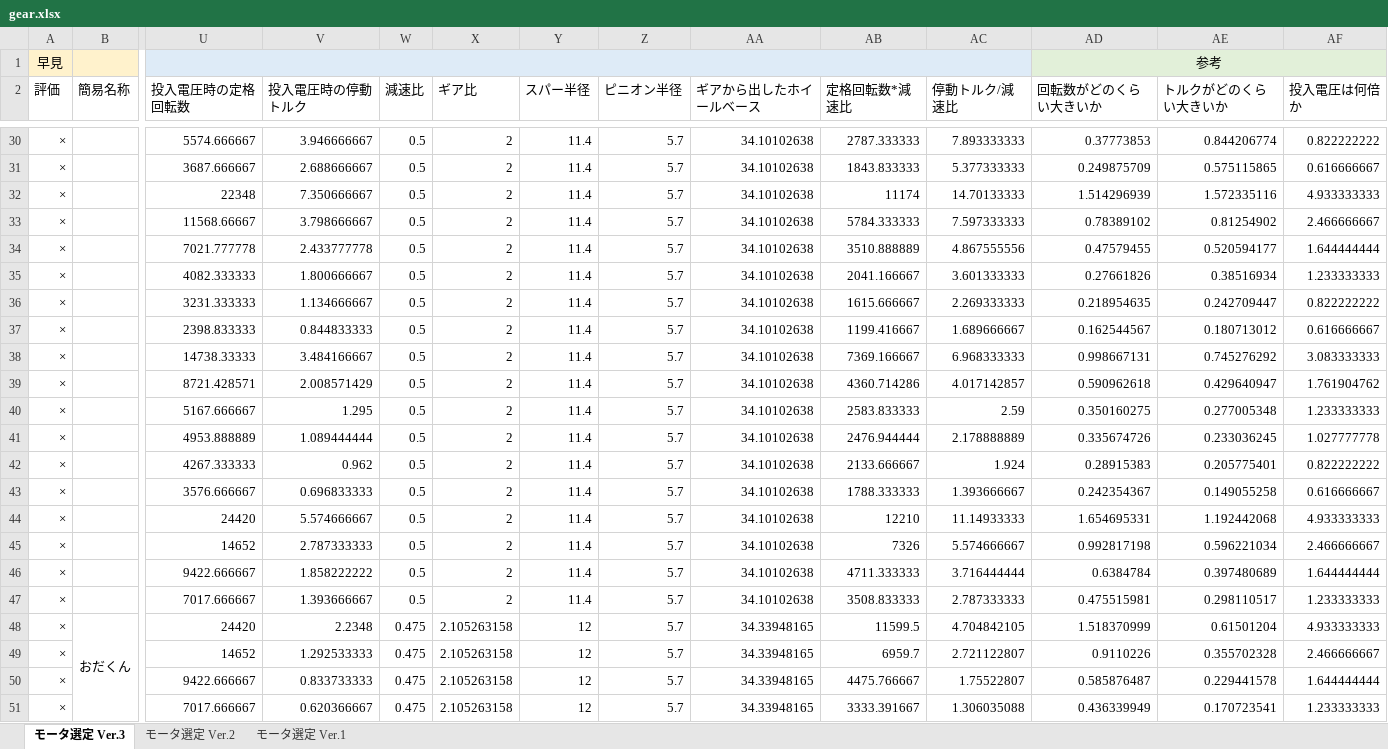
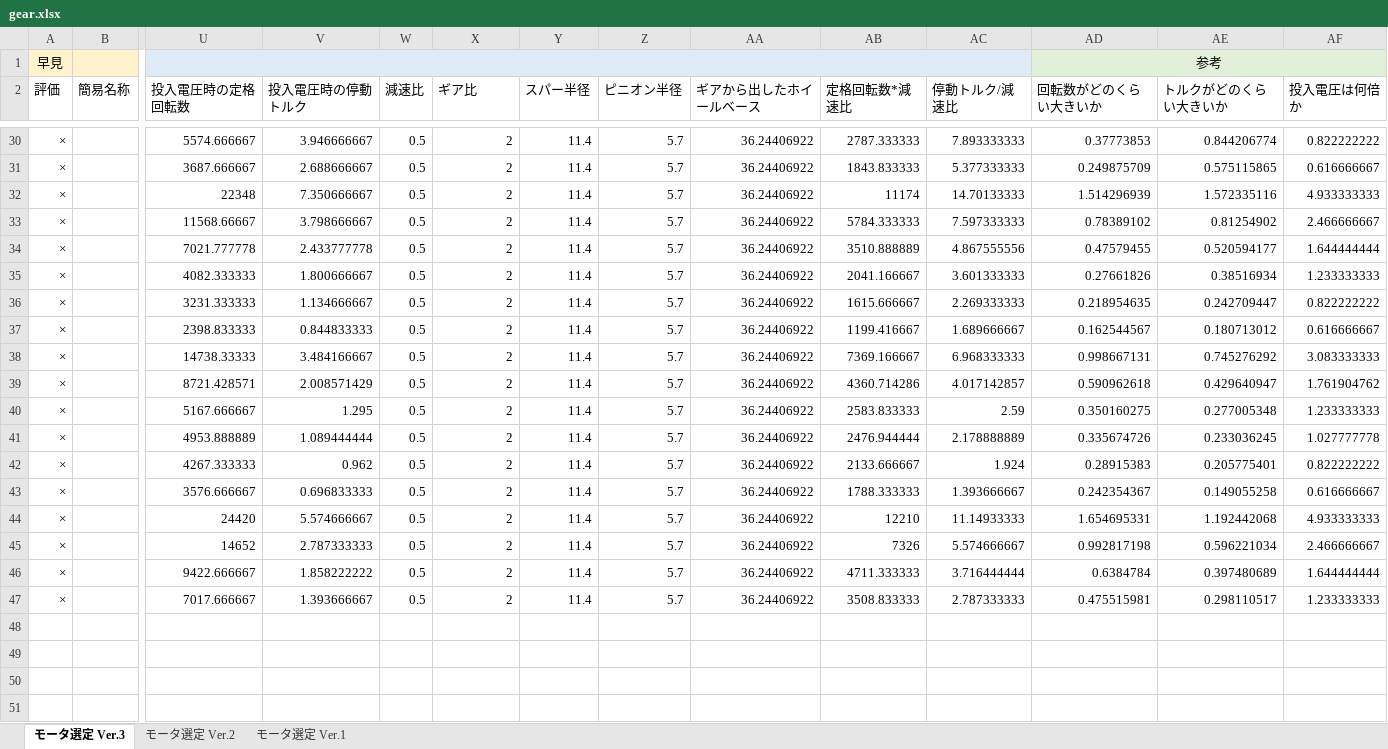
Before and after one commit to YazawaKenichi/Murakumo, an Excel workbook: excel/gear.xlsx, sheet モータ選定 Ver.3, drawn as a sheet; only a part is shown, gaps mark what is left out; values as stored, in another font and other column widths than the file's, no borders; conditional formats not drawn; rows hold the shown columns only; the diff covers the shown part only; the diff names each change by its address in the sheet, - before the commit and + after, or states it on an @@ line.

Commit message:
excel データの修正

```diff
--- a/excel/gear.xlsx (sheet モータ選定 Ver.3)
+++ b/excel/gear.xlsx (sheet モータ選定 Ver.3)
-AA30:AA47 (ギアから出したホイールベース): 34.10102638
+AA30:AA47 (ギアから出したホイールベース): 36.24406922
-row 48: × | おだくん | 24420 | 2.2348 | 0.475 | 2.105263158 | 12 | 5.7 | 34.33948165 | 11599.5 | 4.704842105 | 1.518370999 | 0.61501204 | 4.933333333
-row 49: × |  | 14652 | 1.292533333 | 0.475 | 2.105263158 | 12 | 5.7 | 34.33948165 | 6959.7 | 2.721122807 | 0.9110226 | 0.355702328 | 2.466666667
-row 50: × |  | 9422.666667 | 0.833733333 | 0.475 | 2.105263158 | 12 | 5.7 | 34.33948165 | 4475.766667 | 1.75522807 | 0.585876487 | 0.229441578 | 1.644444444
-row 51: × |  | 7017.666667 | 0.620366667 | 0.475 | 2.105263158 | 12 | 5.7 | 34.33948165 | 3333.391667 | 1.306035088 | 0.436339949 | 0.170723541 | 1.233333333
```
Also changed, not shown: 48 edited cells elsewhere in this sheet, hidden cells.
